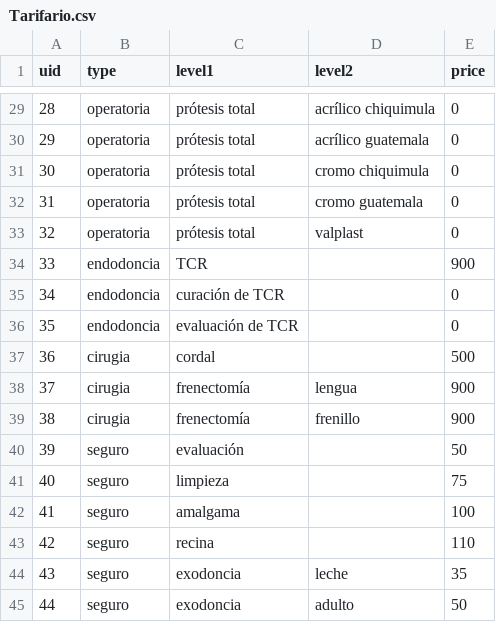
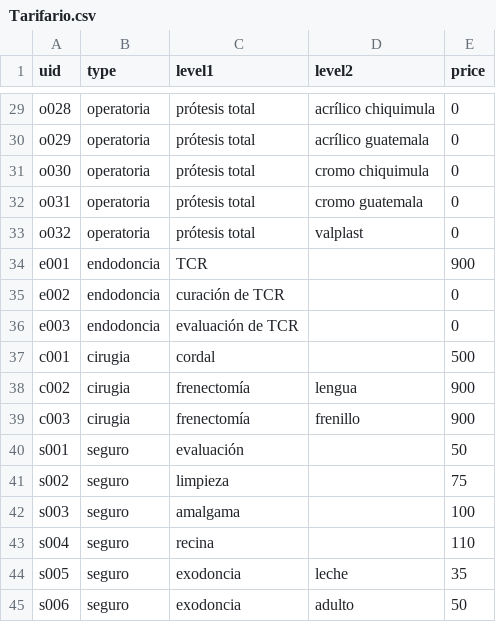
Before and after one commit to davidromero/edent_backend, a CSV file: scripts/input/Tarifario.csv, drawn as a sheet; only a part is shown, gaps mark what is left out; the diff covers the shown part only.

```diff
--- a/scripts/input/Tarifario.csv
+++ b/scripts/input/Tarifario.csv
@@ -29,17 +29,17 @@ uid,type,level1,level2,price
-28,operatoria,prótesis total,acrílico chiquimula,0
-29,operatoria,prótesis total,acrílico guatemala,0
-30,operatoria,prótesis total,cromo chiquimula,0
-31,operatoria,prótesis total,cromo guatemala,0
-32,operatoria,prótesis total,valplast,0
-33,endodoncia,TCR,,900
-34,endodoncia,curación de TCR,,0
-35,endodoncia,evaluación de TCR,,0
-36,cirugia,cordal,,500
-37,cirugia,frenectomía,lengua,900
-38,cirugia,frenectomía,frenillo,900
-39,seguro,evaluación,,50
-40,seguro,limpieza,,75
-41,seguro,amalgama,,100
-42,seguro,recina,,110
-43,seguro,exodoncia,leche,35
-44,seguro,exodoncia,adulto,50
+o028,operatoria,prótesis total,acrílico chiquimula,0
+o029,operatoria,prótesis total,acrílico guatemala,0
+o030,operatoria,prótesis total,cromo chiquimula,0
+o031,operatoria,prótesis total,cromo guatemala,0
+o032,operatoria,prótesis total,valplast,0
+e001,endodoncia,TCR,,900
+e002,endodoncia,curación de TCR,,0
+e003,endodoncia,evaluación de TCR,,0
+c001,cirugia,cordal,,500
+c002,cirugia,frenectomía,lengua,900
+c003,cirugia,frenectomía,frenillo,900
+s001,seguro,evaluación,,50
+s002,seguro,limpieza,,75
+s003,seguro,amalgama,,100
+s004,seguro,recina,,110
+s005,seguro,exodoncia,leche,35
+s006,seguro,exodoncia,adulto,50
```
Also changed, not shown: 27 edited cells elsewhere in this file, 2 other files.
